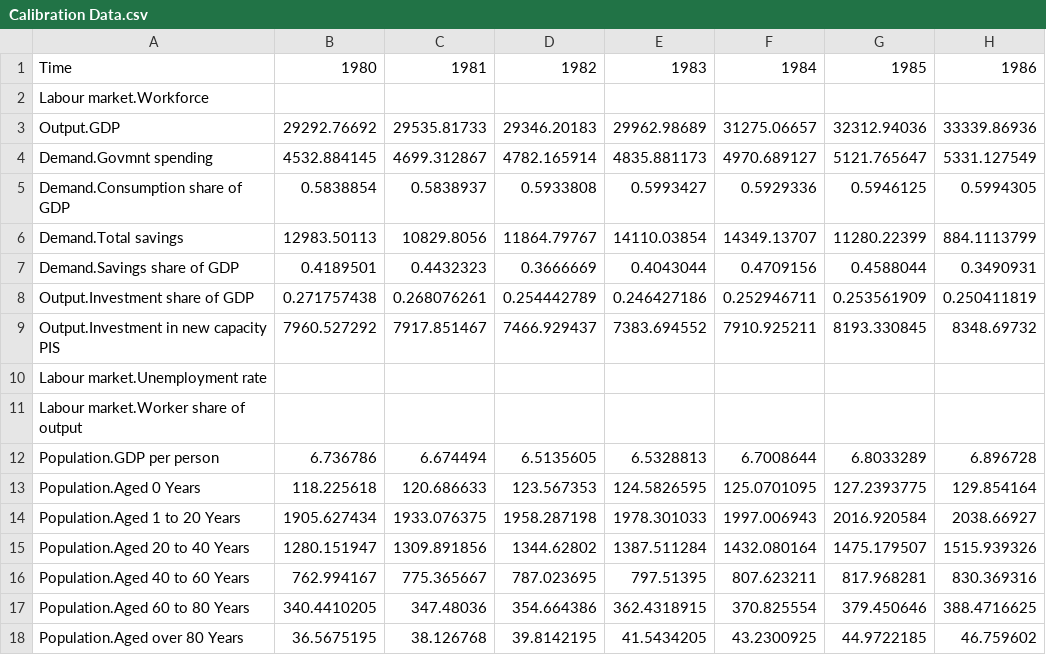
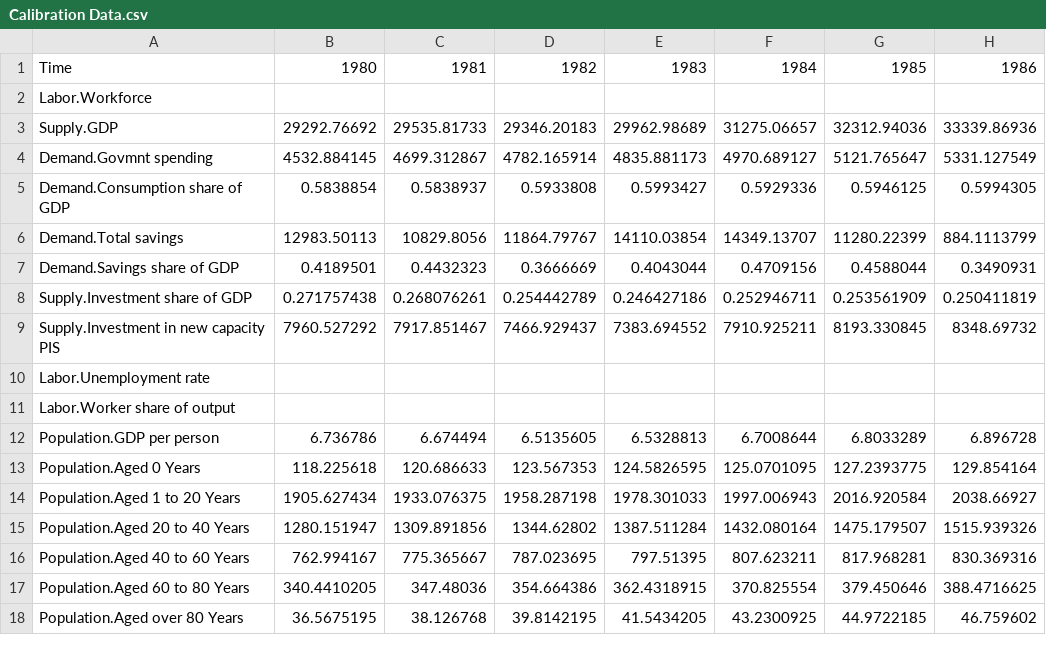
Before and after one commit to metno/WorldTransFRIDA, a CSV file: Data/Calibration Data.csv, drawn as a sheet; only a part is shown; the diff names each change by its address in the sheet, - before the commit and + after, or states it on an @@ line.

```diff
--- a/Data/Calibration Data.csv
+++ b/Data/Calibration Data.csv
-A2: Labour market.Workforce
+A2: Labor.Workforce
-A3: Output.GDP
+A3: Supply.GDP
-A8: Output.Investment share of GDP
+A8: Supply.Investment share of GDP
-A9: Output.Investment in new capacity PIS
+A9: Supply.Investment in new capacity PIS
-A10: Labour market.Unemployment rate
+A10: Labor.Unemployment rate
-A11: Labour market.Worker share of output
+A11: Labor.Worker share of output
```
Also changed, not shown: 6 other files.
